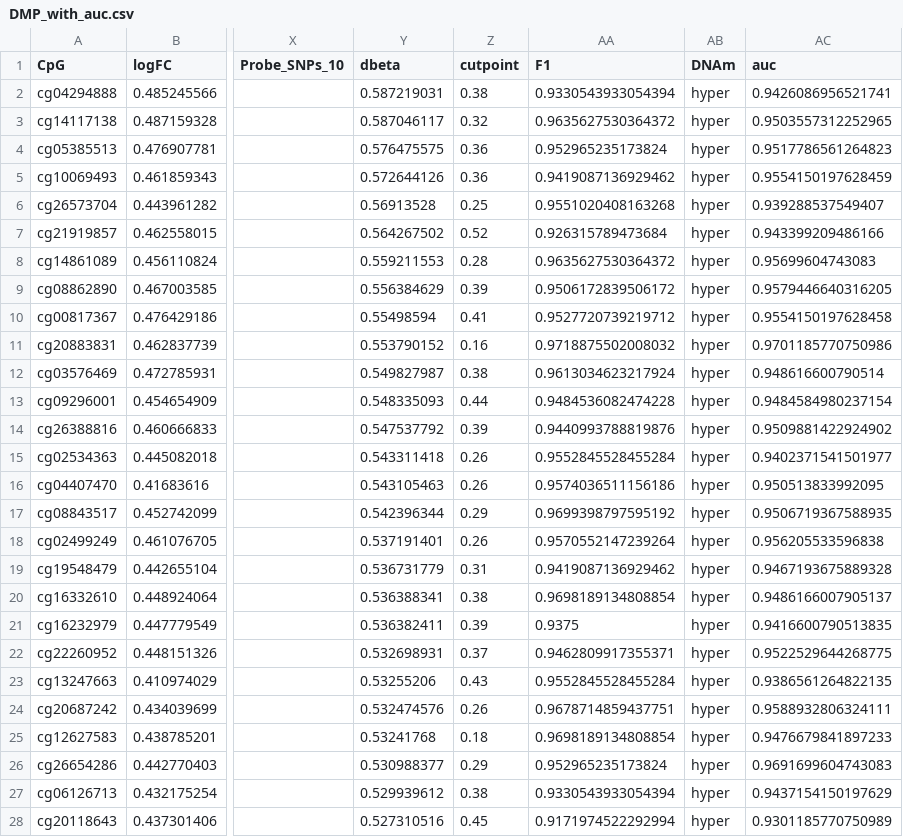
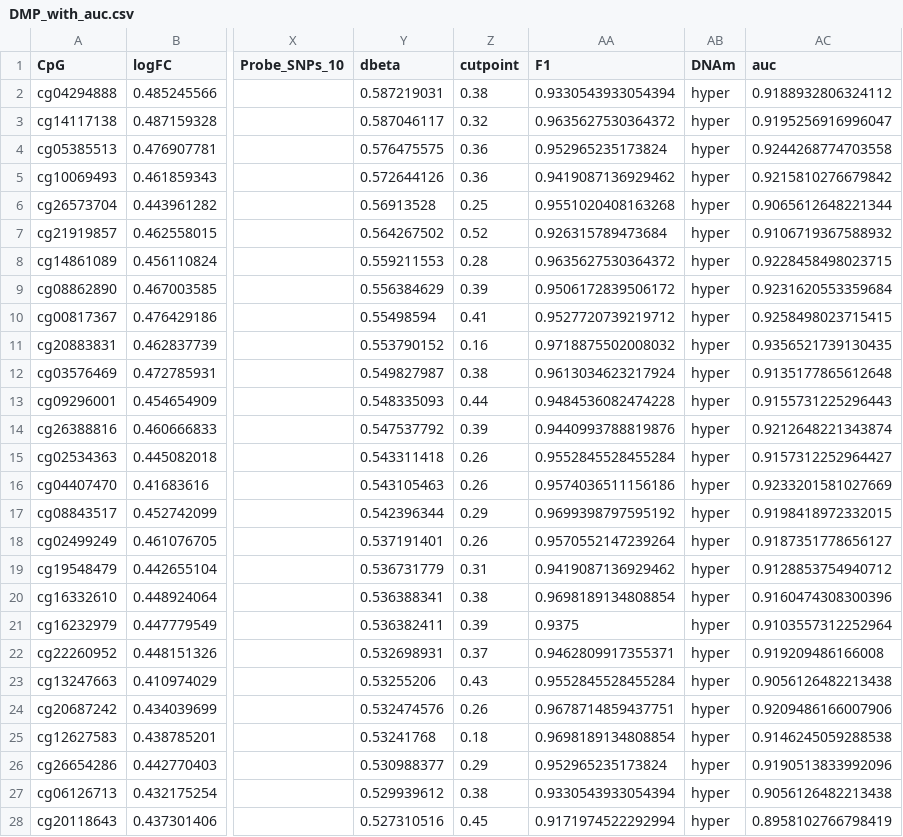
Before and after one commit to ajimmyyy/Methylation_analysis_prostate_cancer, a CSV file: Data/Data-ROC_AUC/DMP_with_auc.csv, drawn as a sheet; only a part is shown, gaps mark what is left out; the diff covers the shown part only; the diff names each change by its address in the sheet, - before the commit and + after, or states it on an @@ line.

```diff
--- a/Data/Data-ROC_AUC/DMP_with_auc.csv
+++ b/Data/Data-ROC_AUC/DMP_with_auc.csv
-AC2 (auc): 0.9426086956521741
+AC2 (auc): 0.9188932806324112
-AC3 (auc): 0.9503557312252965
+AC3 (auc): 0.9195256916996047
-AC4 (auc): 0.9517786561264823
+AC4 (auc): 0.9244268774703558
-AC5 (auc): 0.9554150197628459
+AC5 (auc): 0.9215810276679842
-AC6 (auc): 0.939288537549407
+AC6 (auc): 0.9065612648221344
-AC7 (auc): 0.943399209486166
+AC7 (auc): 0.9106719367588932
-AC8 (auc): 0.95699604743083
+AC8 (auc): 0.9228458498023715
-AC9 (auc): 0.9579446640316205
+AC9 (auc): 0.9231620553359684
-AC10 (auc): 0.9554150197628458
+AC10 (auc): 0.9258498023715415
-AC11 (auc): 0.9701185770750986
+AC11 (auc): 0.9356521739130435
-AC12 (auc): 0.948616600790514
+AC12 (auc): 0.9135177865612648
-AC13 (auc): 0.9484584980237154
+AC13 (auc): 0.9155731225296443
-AC14 (auc): 0.9509881422924902
+AC14 (auc): 0.9212648221343874
-AC15 (auc): 0.9402371541501977
+AC15 (auc): 0.9157312252964427
-AC16 (auc): 0.950513833992095
+AC16 (auc): 0.9233201581027669
-AC17 (auc): 0.9506719367588935
+AC17 (auc): 0.9198418972332015
-AC18 (auc): 0.956205533596838
+AC18 (auc): 0.9187351778656127
-AC19 (auc): 0.9467193675889328
+AC19 (auc): 0.9128853754940712
-AC20 (auc): 0.9486166007905137
+AC20 (auc): 0.9160474308300396
-AC21 (auc): 0.9416600790513835
+AC21 (auc): 0.9103557312252964
-AC22 (auc): 0.9522529644268775
+AC22 (auc): 0.919209486166008
-AC23 (auc): 0.9386561264822135
+AC23 (auc): 0.9056126482213438
-AC24 (auc): 0.9588932806324111
+AC24 (auc): 0.9209486166007906
-AC25 (auc): 0.9476679841897233
+AC25 (auc): 0.9146245059288538
-AC26 (auc): 0.9691699604743083
+AC26 (auc): 0.9190513833992096
-AC27 (auc): 0.9437154150197629
+AC27 (auc): 0.9056126482213438
-AC28 (auc): 0.9301185770750989
+AC28 (auc): 0.8958102766798419
```
Also changed, not shown: 157 edited cells elsewhere in this file, 5 other files.
